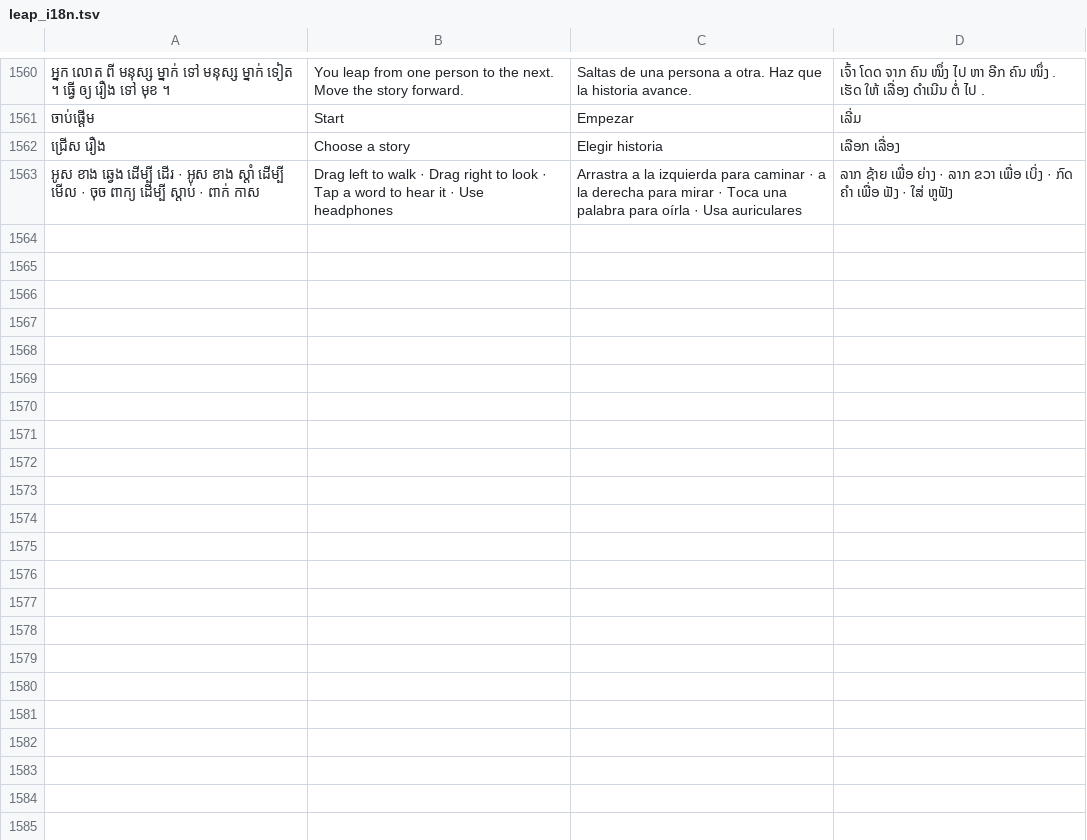
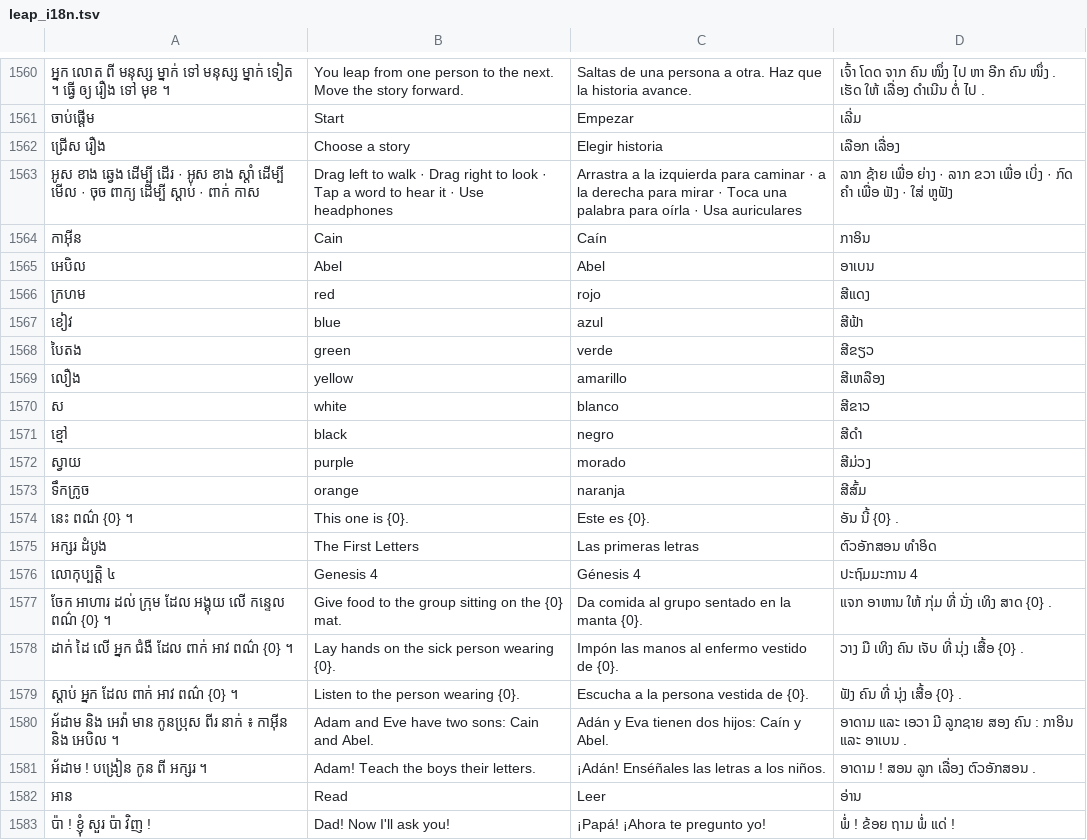
Before and after one commit to tnelsond/learn-khmer, a TSV file: tools/leap_i18n.tsv, drawn as a sheet; only a part is shown, gaps mark what is left out; the diff covers the shown part only.

```diff
--- a/tools/leap_i18n.tsv
+++ b/tools/leap_i18n.tsv
@@ -1563 +1563,21 @@
 អូស ខាង ឆ្វេង ដើម្បី ដើរ · អូស ខាង ស្ដាំ ដើម្បី មើល · ចុច ពាក្យ ដើម្បី ស្ដាប់ · ពាក់ កាស	Drag left to walk · Drag right to look · Tap a word to hear it · Use headphones	Arrastra a la izquierda para caminar · a la derecha para mirar · Toca una palabra para oírla · Usa auriculares	ລາກ ຊ້າຍ ເພື່ອ ຍ່າງ · ລາກ ຂວາ ເພື່ອ ເບິ່ງ · ກົດ ຄຳ ເພື່ອ ຟັງ · ໃສ່ ຫູຟັງ
+កាអ៊ីន	Cain	Caín	ກາອິນ
+អេបិល	Abel	Abel	ອາເບນ
+ក្រហម	red	rojo	ສີແດງ
+ខៀវ	blue	azul	ສີຟ້າ
+បៃតង	green	verde	ສີຂຽວ
+លឿង	yellow	amarillo	ສີເຫລືອງ
+ស	white	blanco	ສີຂາວ
+ខ្មៅ	black	negro	ສີດຳ
+ស្វាយ	purple	morado	ສີມ່ວງ
+ទឹកក្រូច	orange	naranja	ສີສົ້ມ
+នេះ ពណ៌ {0} ។	This one is {0}.	Este es {0}.	ອັນ ນີ້ {0} .
+អក្សរ ដំបូង	The First Letters	Las primeras letras	ຕົວອັກສອນ ທຳອິດ
+លោកុប្បត្តិ ៤	Genesis 4	Génesis 4	ປະຖົມມະການ 4
+ចែក អាហារ ដល់ ក្រុម ដែល អង្គុយ លើ កន្ទេល ពណ៌ {0} ។	Give food to the group sitting on the {0} mat.	Da comida al grupo sentado en la manta {0}.	ແຈກ ອາຫານ ໃຫ້ ກຸ່ມ ທີ່ ນັ່ງ ເທິງ ສາດ {0} .
+ដាក់ ដៃ លើ អ្នក ជំងឺ ដែល ពាក់ អាវ ពណ៌ {0} ។	Lay hands on the sick person wearing {0}.	Impón las manos al enfermo vestido de {0}.	ວາງ ມື ເທິງ ຄົນ ເຈັບ ທີ່ ນຸ່ງ ເສື້ອ {0} .
+ស្ដាប់ អ្នក ដែល ពាក់ អាវ ពណ៌ {0} ។	Listen to the person wearing {0}.	Escucha a la persona vestida de {0}.	ຟັງ ຄົນ ທີ່ ນຸ່ງ ເສື້ອ {0} .
+អ័ដាម និង អេវ៉ា មាន កូនប្រុស ពីរ នាក់ ៖ កាអ៊ីន និង អេបិល ។	Adam and Eve have two sons: Cain and Abel.	Adán y Eva tienen dos hijos: Caín y Abel.	ອາດາມ ແລະ ເອວາ ມີ ລູກຊາຍ ສອງ ຄົນ : ກາອິນ ແລະ ອາເບນ .
+អ័ដាម ! បង្រៀន កូន ពី អក្សរ ។	Adam! Teach the boys their letters.	¡Adán! Enséñales las letras a los niños.	ອາດາມ ! ສອນ ລູກ ເລື່ອງ ຕົວອັກສອນ .
+អាន	Read	Leer	ອ່ານ
+ប៉ា ! ខ្ញុំ សួរ ប៉ា វិញ !	Dad! Now I'll ask you!	¡Papá! ¡Ahora te pregunto yo!	ພໍ່ ! ຂ້ອຍ ຖາມ ພໍ່ ແດ່ !
```
Also changed, not shown: 12 added rows elsewhere in this file, 5 other files.
